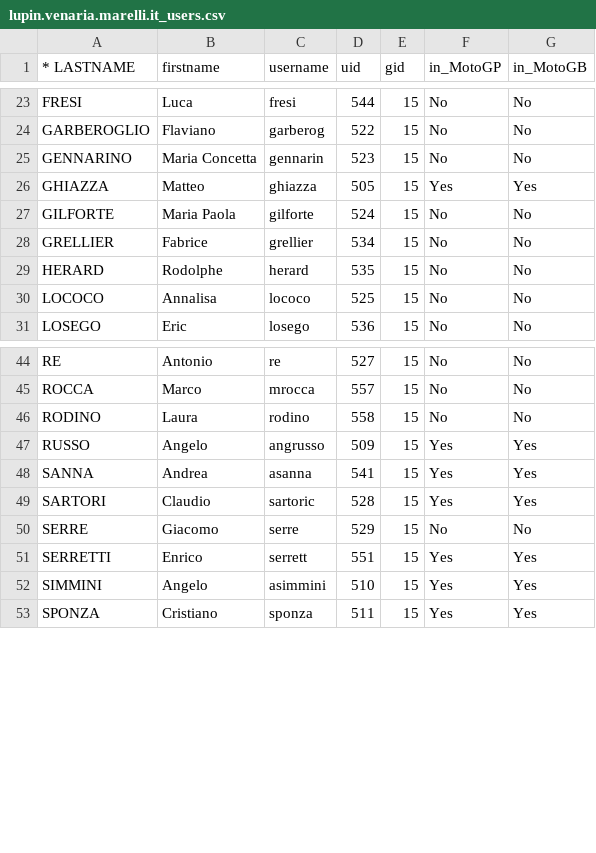
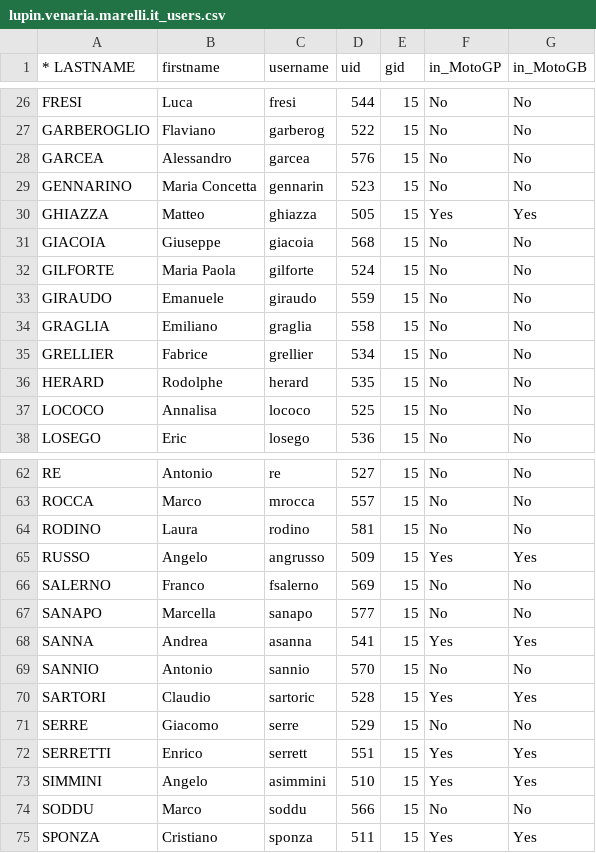
Before and after one commit to gmacario/gm-admintools, a CSV file: nis2table/lupin.venaria.marelli.it_users.csv, drawn as a sheet; only a part is shown, gaps mark what is left out; the diff covers the shown part only.

```diff
--- a/nis2table/lupin.venaria.marelli.it_users.csv
+++ b/nis2table/lupin.venaria.marelli.it_users.csv
@@ -24,5 +27,9 @@ FRESI;Luca;fresi;544;15;No;No
 GARBEROGLIO;Flaviano;garberog;522;15;No;No
+GARCEA;Alessandro;garcea;576;15;No;No
 GENNARINO;Maria Concetta;gennarin;523;15;No;No
 GHIAZZA;Matteo;ghiazza;505;15;Yes;Yes
+GIACOIA;Giuseppe;giacoia;568;15;No;No
 GILFORTE;Maria Paola;gilforte;524;15;No;No
+GIRAUDO;Emanuele;giraudo;559;15;No;No
+GRAGLIA;Emiliano;graglia;558;15;No;No
 GRELLIER;Fabrice;grellier;534;15;No;No
@@ -45,5 +63,8 @@ RE;Antonio;re;527;15;No;No
 ROCCA;Marco;mrocca;557;15;No;No
-RODINO;Laura;rodino;558;15;No;No
+RODINO;Laura;rodino;581;15;No;No
 RUSSO;Angelo;angrusso;509;15;Yes;Yes
+SALERNO;Franco;fsalerno;569;15;No;No
+SANAPO;Marcella;sanapo;577;15;No;No
 SANNA;Andrea;asanna;541;15;Yes;Yes
+SANNIO;Antonio;sannio;570;15;No;No
 SARTORI;Claudio;sartoric;528;15;Yes;Yes
@@ -52,2 +73,3 @@ SERRETTI;Enrico;serrett;551;15;Yes;Yes
 SIMMINI;Angelo;asimmini;510;15;Yes;Yes
+SODDU;Marco;soddu;566;15;No;No
 SPONZA;Cristiano;sponza;511;15;Yes;Yes
```
Also changed, not shown: 15 added rows elsewhere in this file.
